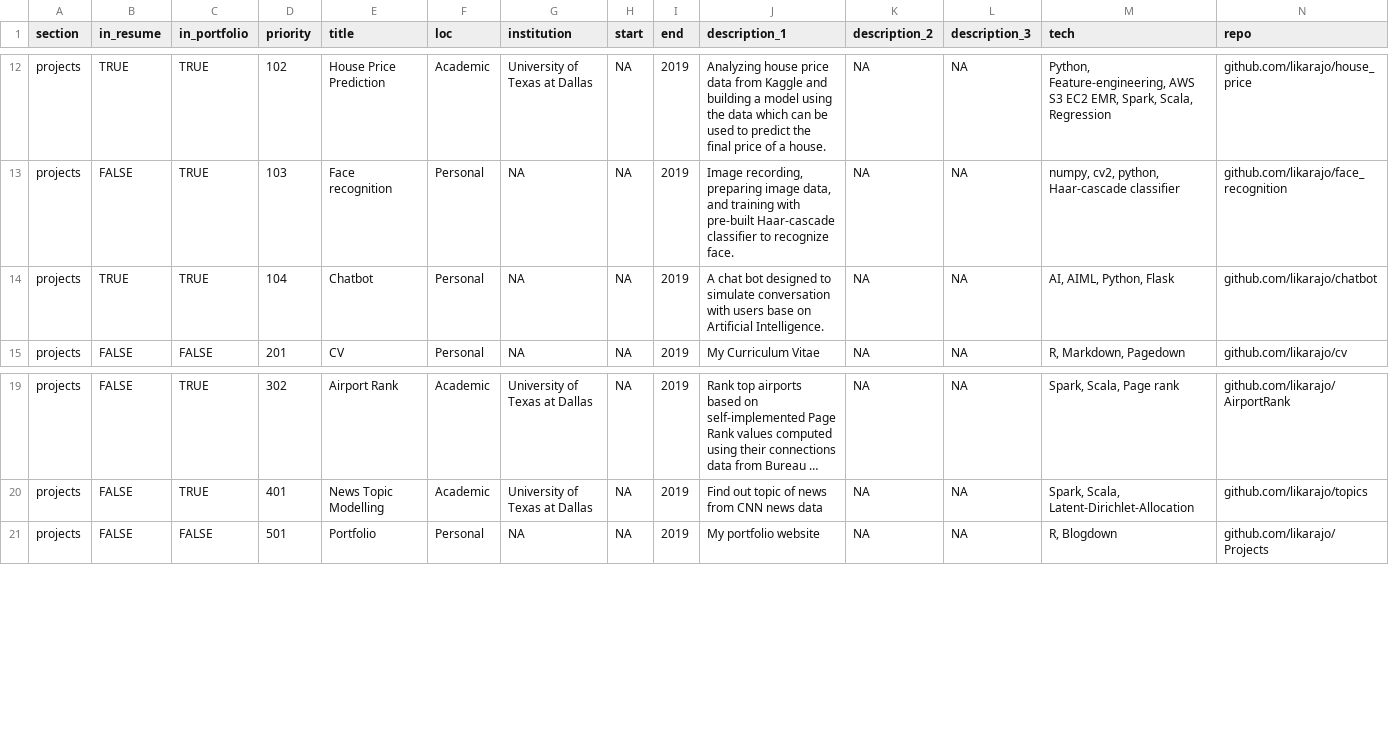
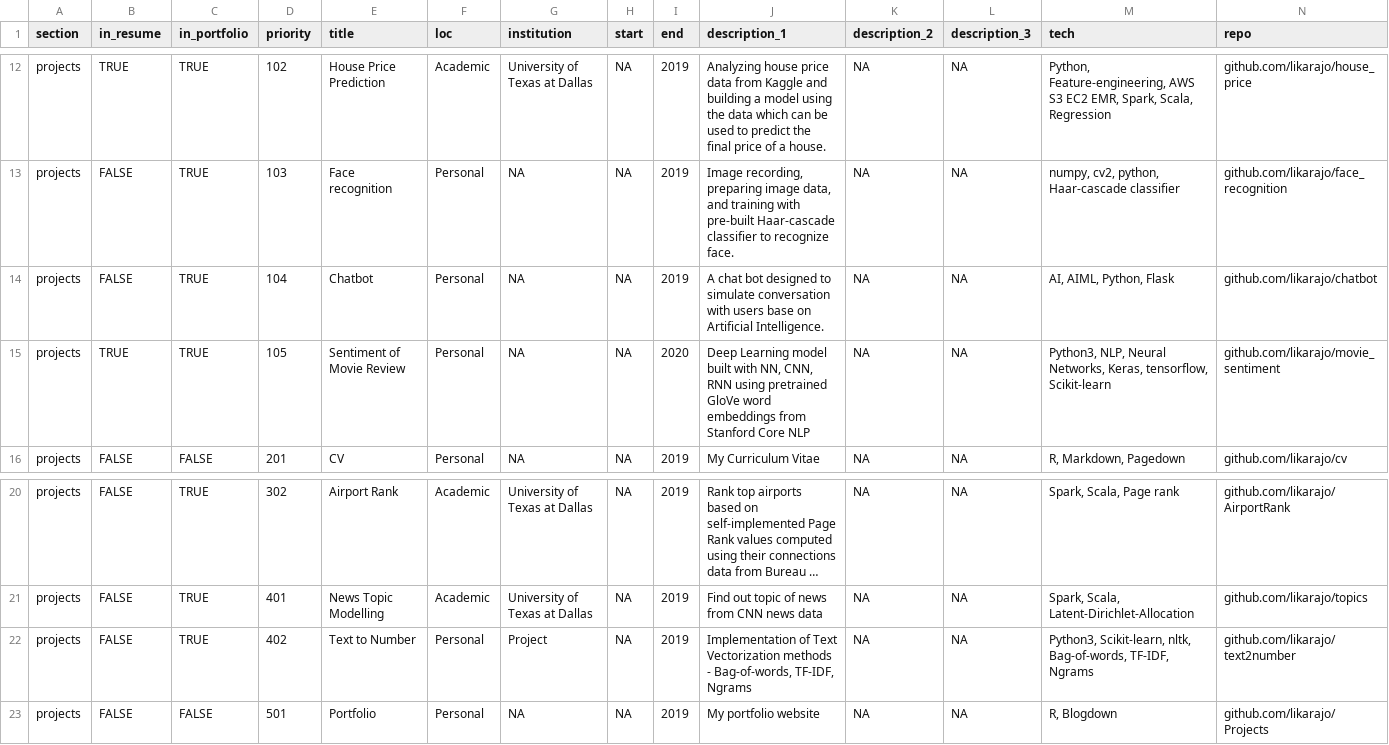
Before and after one commit to likarajo/cv, a CSV file: my_data.csv, drawn as a sheet; only a part is shown, gaps mark what is left out; long unchanged cells end in …; rows hold the shown columns only; the diff names each change by its address in the sheet, - before the commit and + after, or states it on an @@ line.

Commit message:
added new projects

```diff
--- a/my_data.csv
+++ b/my_data.csv
-B14 (in_resume): TRUE
+B14 (in_resume): FALSE
+row 15: projects | TRUE | TRUE | 105 | Sentiment of Movie Review | Personal | NA | NA | 2020 | Deep Learning model built with NN, CNN, RNN using pretrained GloVe word embeddings from Stanford Core NLP | NA | NA | Python3, NLP, Neural Networks, Keras, tensorflow, Scikit-learn | github.com/likarajo/movie_sentiment
+row 22: projects | FALSE | TRUE | 402 | Text to Number | Personal | Project | NA | 2019 | Implementation of Text Vectorization methods - Bag-of-words, TF-IDF, Ngrams | NA | NA | Python3, Scikit-learn, nltk, Bag-of-words, TF-IDF, Ngrams | github.com/likarajo/text2number
```
Also changed, not shown: 6 other files.
